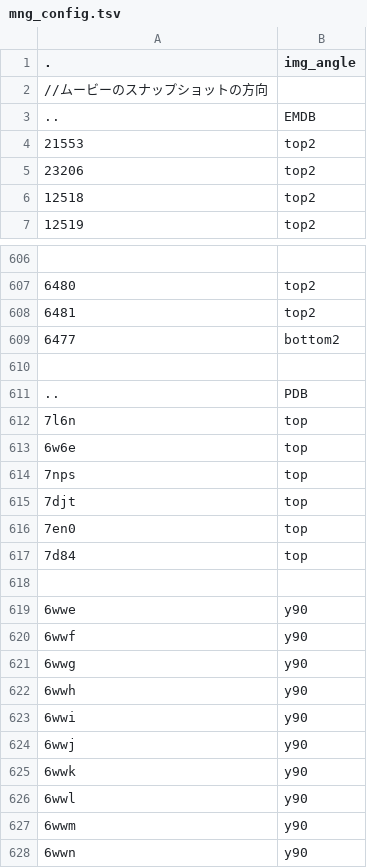
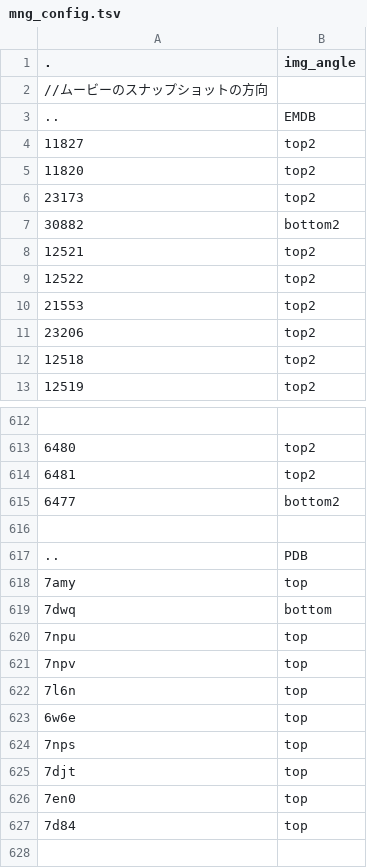
Before and after one commit to hiro111suzu/yorodumi-edit, a TSV file: mng_config.tsv, drawn as a sheet; only a part is shown, gaps mark what is left out; the shorter side is filled out with more unchanged rows; the diff names each change by its address in the sheet, - before the commit and + after, or states it on an @@ line.

```diff
--- a/mng_config.tsv
+++ b/mng_config.tsv
+row 4: 11827 | top2
+row 5: 11820 | top2
+row 6: 23173 | top2
+row 7: 30882 | bottom2
+row 8: 12521 | top2
+row 9: 12522 | top2
+row 618: 7amy | top
+row 619: 7dwq | bottom
+row 620: 7npu | top
+row 621: 7npv | top
```
Also changed, not shown: categ.tsv, chem_annot.tsv, 6 other files.
